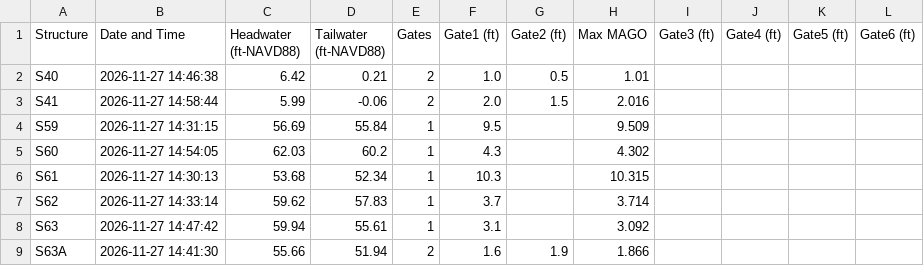
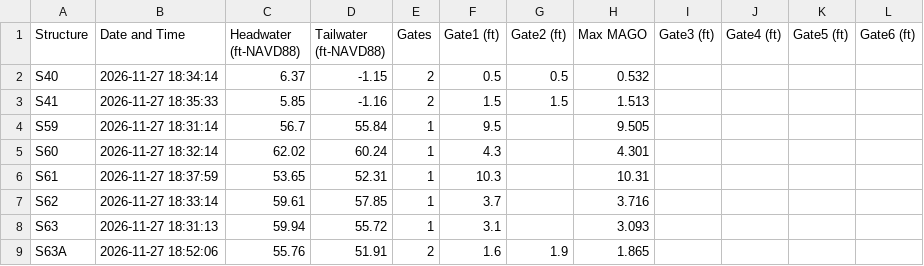
Before and after one commit to tdessalegne/Pollynomial-Fitted-MAGO-Calculator-Ver3.1, a CSV file: daily_data.csv, drawn as a sheet; only a part is shown; the diff covers the shown part only.

Commit message:
Daily update: 2026-11-27

```diff
--- a/daily_data.csv
+++ b/daily_data.csv
@@ -1,9 +1,9 @@
 Structure,Date and Time,Headwater (ft-NAVD88),Tailwater (ft-NAVD88),Gates,Gate1 (ft),Gate2 (ft),Max MAGO,Gate3 (ft),Gate4 (ft),Gate5 (ft),Gate6 (ft)
-S40,2026-11-27 14:46:38,6.42,0.21,2,1.0,0.5,1.01,,,,
-S41,2026-11-27 14:58:44,5.99,-0.06,2,2.0,1.5,2.016,,,,
-S59,2026-11-27 14:31:15,56.69,55.84,1,9.5,,9.509,,,,
-S60,2026-11-27 14:54:05,62.03,60.2,1,4.3,,4.302,,,,
-S61,2026-11-27 14:30:13,53.68,52.34,1,10.3,,10.315,,,,
-S62,2026-11-27 14:33:14,59.62,57.83,1,3.7,,3.714,,,,
-S63,2026-11-27 14:47:42,59.94,55.61,1,3.1,,3.092,,,,
-S63A,2026-11-27 14:41:30,55.66,51.94,2,1.6,1.9,1.866,,,,
+S40,2026-11-27 18:34:14,6.37,-1.15,2,0.5,0.5,0.532,,,,
+S41,2026-11-27 18:35:33,5.85,-1.16,2,1.5,1.5,1.513,,,,
+S59,2026-11-27 18:31:14,56.7,55.84,1,9.5,,9.505,,,,
+S60,2026-11-27 18:32:14,62.02,60.24,1,4.3,,4.301,,,,
+S61,2026-11-27 18:37:59,53.65,52.31,1,10.3,,10.31,,,,
+S62,2026-11-27 18:33:14,59.61,57.85,1,3.7,,3.716,,,,
+S63,2026-11-27 18:31:13,59.94,55.72,1,3.1,,3.093,,,,
+S63A,2026-11-27 18:52:06,55.76,51.91,2,1.6,1.9,1.865,,,,
```
Also changed, not shown: 87 edited cells elsewhere in this file.
